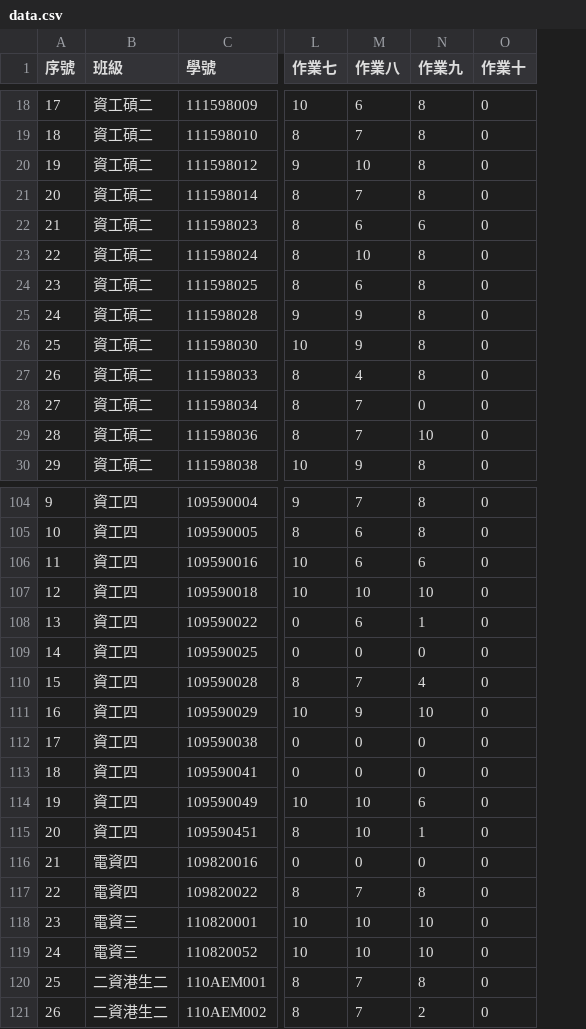
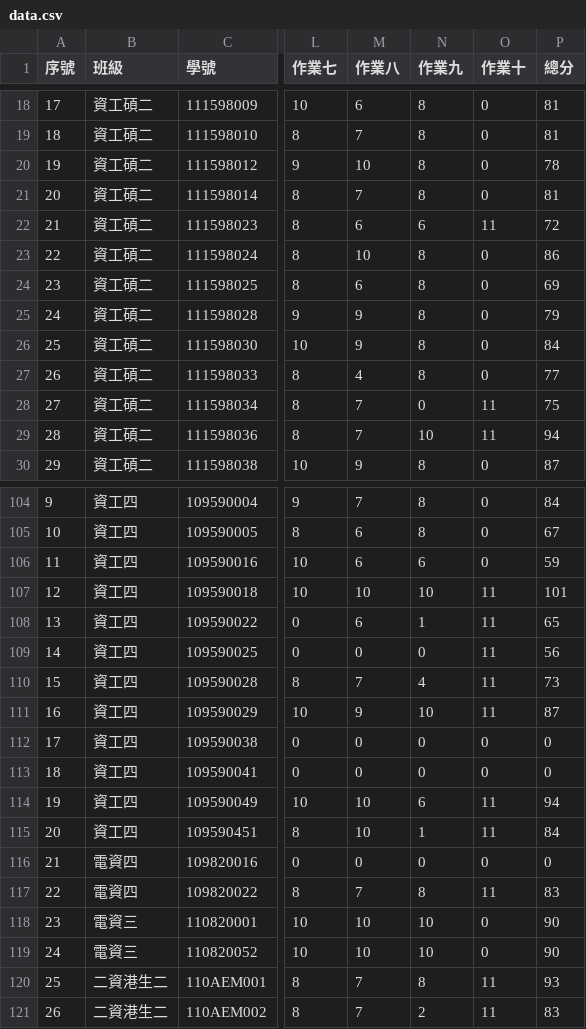
Before and after one commit to yungpei/vis2023f_grade, a CSV file: csv/data.csv, drawn as a sheet; only a part is shown, gaps mark what is left out; the diff covers the shown part only; the diff names each change by its address in the sheet, - before the commit and + after, or states it on an @@ line.

Commit message:
Update data.csv

```diff
--- a/csv/data.csv
+++ b/csv/data.csv
+column P (總分), rows 18-30: 81 | 81 | 78 | 81 | 72 | 86 | 69 | 79 | 84 | 77 | 75 | 94 | 87; rows 104-121: 84 | 67 | 59 | 101 | 65 | 56 | 73 | 87 | 0 | 0 | 94 | 84 | 0 | 83 | 90 | 90 | 93 | 83
-O22 (作業十): 0
+O22 (作業十): 11
-O28:O29 (作業十): 0
+O28:O29 (作業十): 11
-O107:O111 (作業十): 0
+O107:O111 (作業十): 11
-O114:O115 (作業十): 0
+O114:O115 (作業十): 11
-O117 (作業十): 0
+O117 (作業十): 11
-O120:O121 (作業十): 0
+O120:O121 (作業十): 11
```
Also changed, not shown: 9 edited cells elsewhere in this file.
